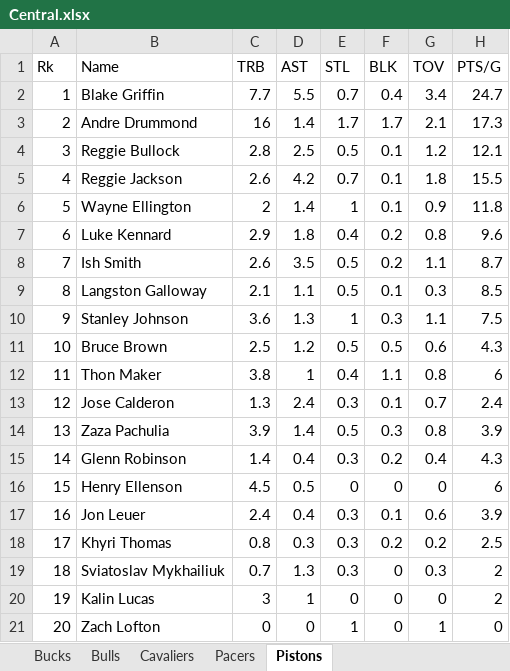
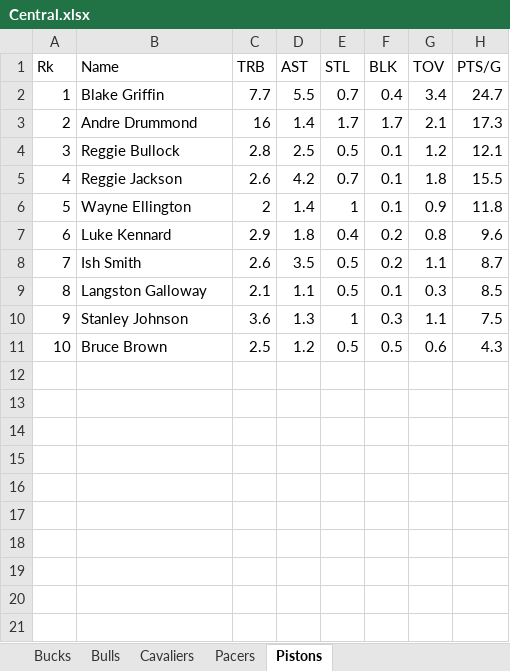
Before and after one commit to adeelasghar1001/NBA-Database, an Excel workbook: NBA_Database/Central.xlsx, sheet Pistons, drawn as a sheet; values as stored, in another font and other column widths than the file's, no borders; the diff names each change by its address in the sheet, - before the commit and + after, or states it on an @@ line.

```diff
--- a/NBA_Database/Central.xlsx (sheet Pistons)
+++ b/NBA_Database/Central.xlsx (sheet Pistons)
-row 12: 11 | Thon Maker | 3.8 | 1 | 0.4 | 1.1 | 0.8 | 6
-row 13: 12 | Jose Calderon | 1.3 | 2.4 | 0.3 | 0.1 | 0.7 | 2.4
-row 14: 13 | Zaza Pachulia | 3.9 | 1.4 | 0.5 | 0.3 | 0.8 | 3.9
-row 15: 14 | Glenn Robinson | 1.4 | 0.4 | 0.3 | 0.2 | 0.4 | 4.3
-row 16: 15 | Henry Ellenson | 4.5 | 0.5 | 0 | 0 | 0 | 6
-row 17: 16 | Jon Leuer | 2.4 | 0.4 | 0.3 | 0.1 | 0.6 | 3.9
-row 18: 17 | Khyri Thomas | 0.8 | 0.3 | 0.3 | 0.2 | 0.2 | 2.5
-row 19: 18 | Sviatoslav Mykhailiuk | 0.7 | 1.3 | 0.3 | 0 | 0.3 | 2
-row 20: 19 | Kalin Lucas | 3 | 1 | 0 | 0 | 0 | 2
-row 21: 20 | Zach Lofton | 0 | 0 | 1 | 0 | 1 | 0
```
Also changed, not shown: sheet Cavaliers, sheet Bucks, sheet Bulls, sheet Pacers, 1 other file.
